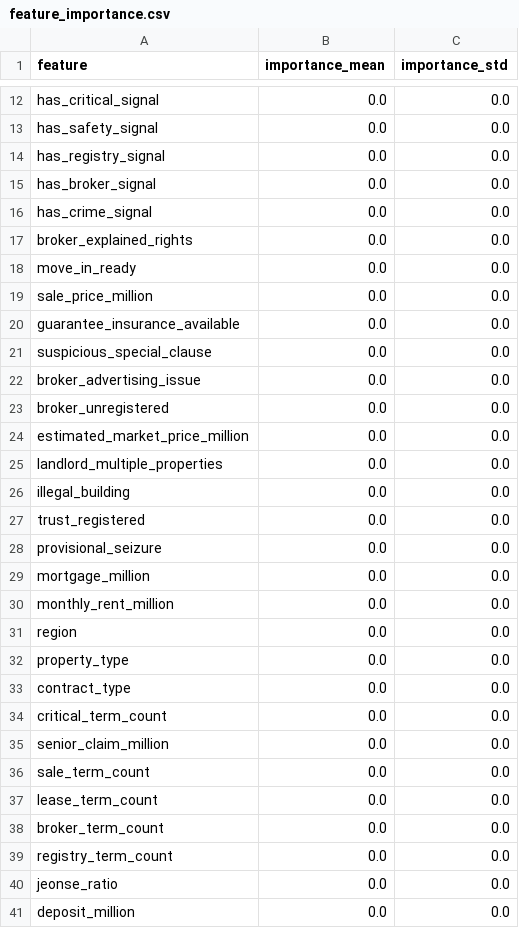
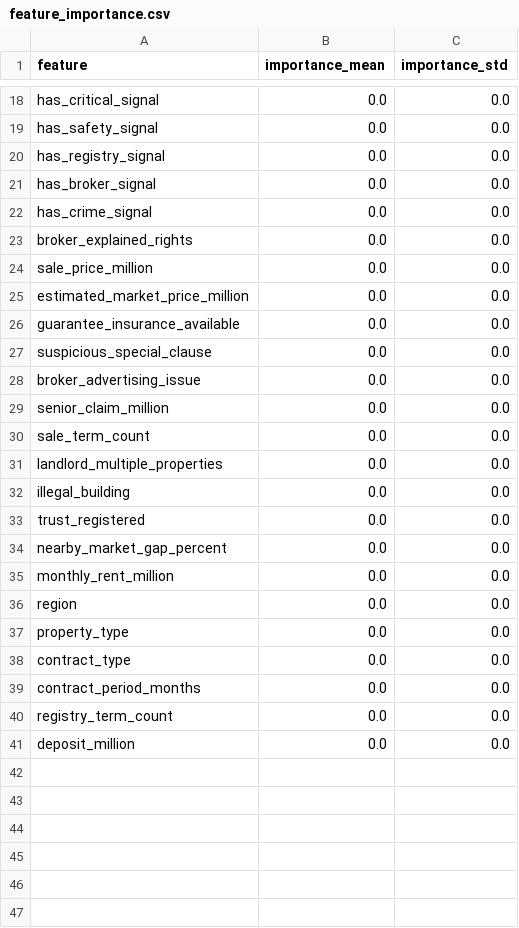
Before and after one commit to bssm-oss/legallearn, a CSV file: 학습과정/feature_importance.csv, drawn as a sheet; only a part is shown, gaps mark what is left out; the diff covers the shown part only.

```diff
--- a/학습과정/feature_importance.csv
+++ b/학습과정/feature_importance.csv
@@ -17,4 +23,4 @@ has_crime_signal,0.0,0.0
 broker_explained_rights,0.0,0.0
-move_in_ready,0.0,0.0
 sale_price_million,0.0,0.0
+estimated_market_price_million,0.0,0.0
 guarantee_insurance_available,0.0,0.0
@@ -22,4 +28,4 @@ suspicious_special_clause,0.0,0.0
 broker_advertising_issue,0.0,0.0
-broker_unregistered,0.0,0.0
-estimated_market_price_million,0.0,0.0
+senior_claim_million,0.0,0.0
+sale_term_count,0.0,0.0
 landlord_multiple_properties,0.0,0.0
@@ -27,4 +33,3 @@ illegal_building,0.0,0.0
 trust_registered,0.0,0.0
-provisional_seizure,0.0,0.0
-mortgage_million,0.0,0.0
+nearby_market_gap_percent,0.0,0.0
 monthly_rent_million,0.0,0.0
@@ -33,9 +38,4 @@ property_type,0.0,0.0
 contract_type,0.0,0.0
-critical_term_count,0.0,0.0
-senior_claim_million,0.0,0.0
-sale_term_count,0.0,0.0
-lease_term_count,0.0,0.0
-broker_term_count,0.0,0.0
+contract_period_months,0.0,0.0
 registry_term_count,0.0,0.0
-jeonse_ratio,0.0,0.0
 deposit_million,0.0,0.0
```
Also changed, not shown: 8 added rows, 3 removed rows and 14 edited cells elsewhere in this file, 데이터/manual_test_scenarios.csv, 학습과정/manual_scenario_predictions.csv, 13 other files.
